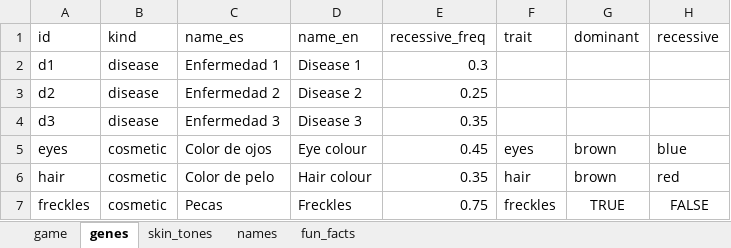
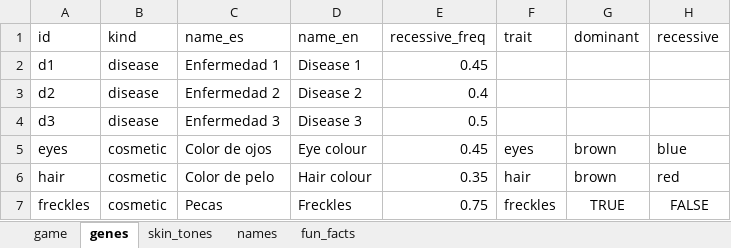
Before and after one commit to AbrSantiago/bloodline, an Excel workbook: docs/bloodline_data.xlsx, sheet genes, drawn as a sheet; values as stored, in another font and other column widths than the file's, no borders; the diff names each change by its address in the sheet, - before the commit and + after, or states it on an @@ line.

```diff
--- a/docs/bloodline_data.xlsx (sheet genes)
+++ b/docs/bloodline_data.xlsx (sheet genes)
-E2 (recessive_freq): 0.3
+E2 (recessive_freq): 0.45
-E3 (recessive_freq): 0.25
+E3 (recessive_freq): 0.4
-E4 (recessive_freq): 0.35
+E4 (recessive_freq): 0.5
```
Also changed, not shown: 11 other files.
